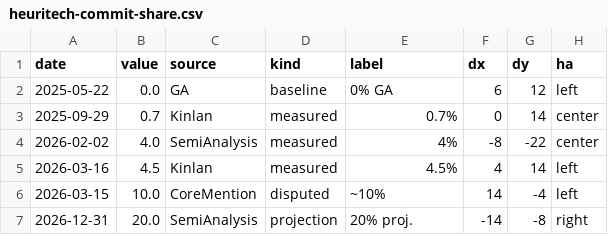
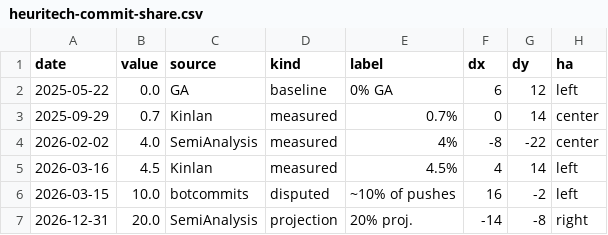
Before and after one commit to ezalos/Markdowns2Teach, a CSV file: scripts/charts/data/heuritech-commit-share.csv, drawn as a sheet.

```diff
--- a/scripts/charts/data/heuritech-commit-share.csv
+++ b/scripts/charts/data/heuritech-commit-share.csv
@@ -5,3 +5,3 @@ date,value,source,kind,label,dx,dy,ha
 2026-03-16,4.5,Kinlan,measured,4.5%,4,14,left
-2026-03-15,10.0,CoreMention,disputed,~10%,14,-4,left
+2026-03-15,10.0,botcommits,disputed,~10% of pushes,16,-2,left
 2026-12-31,20.0,SemiAnalysis,projection,20% proj.,-14,-8,right
```
Also changed, not shown: 2 other files.
